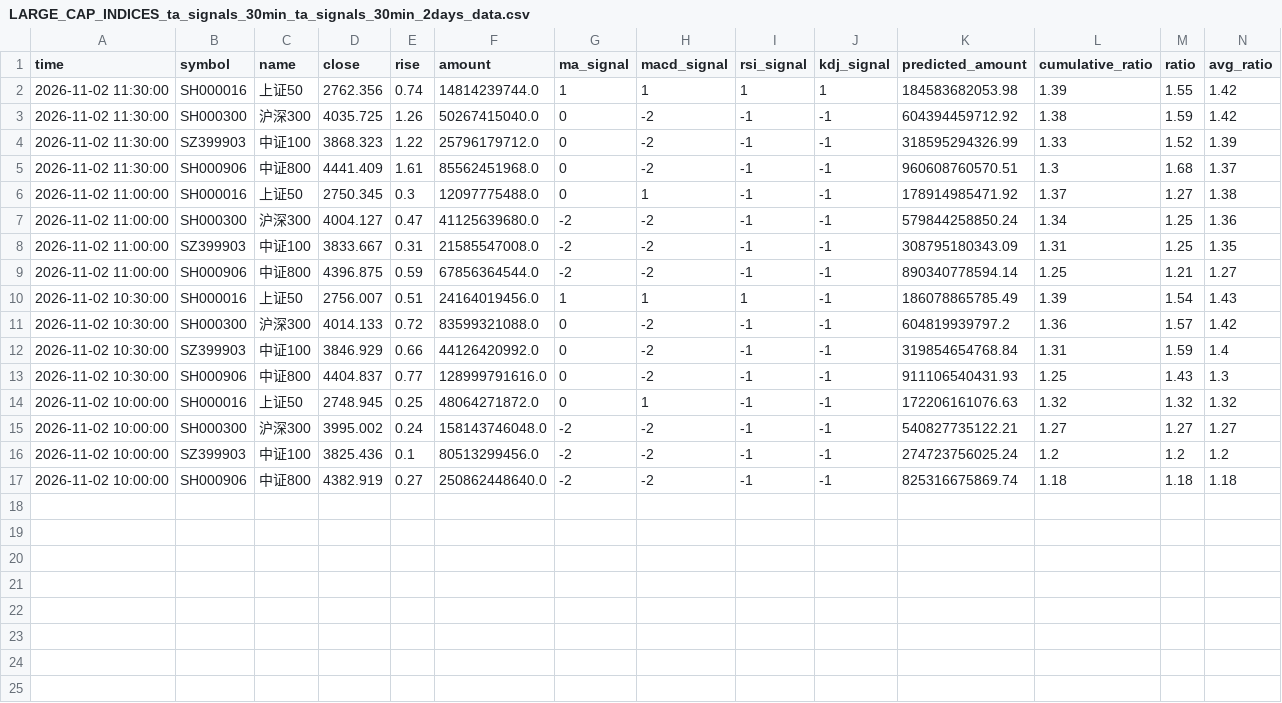
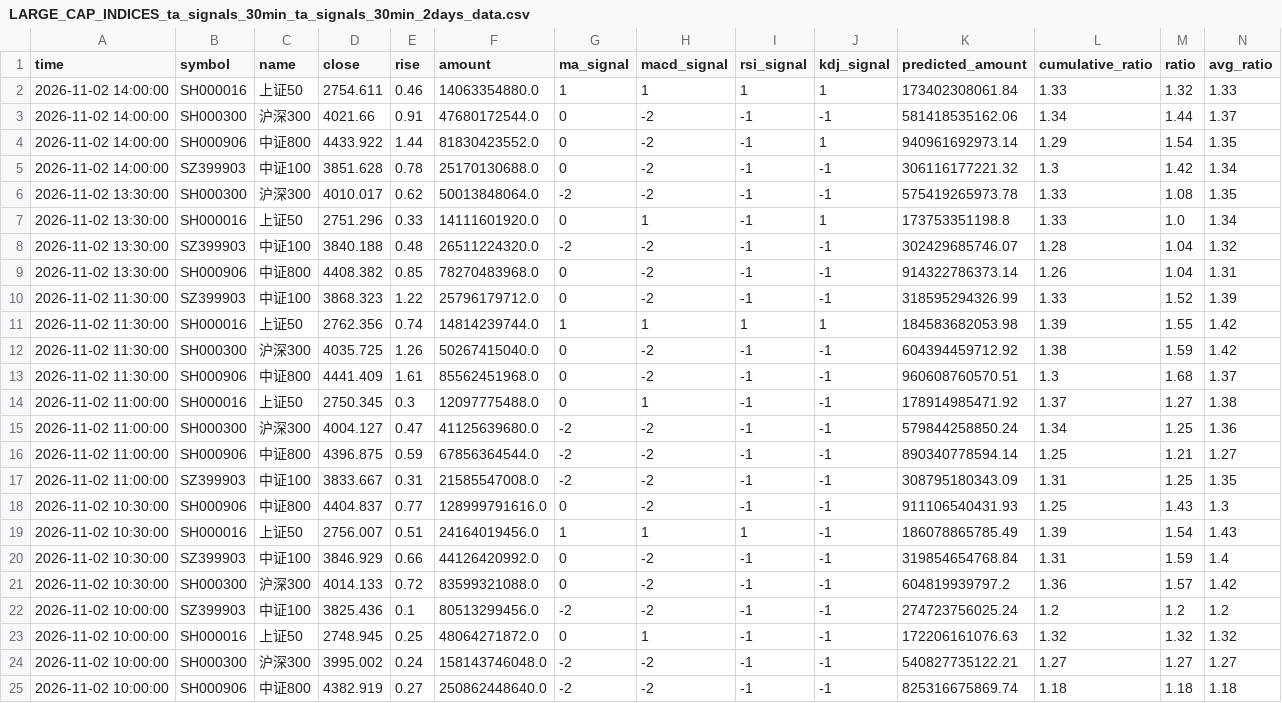
Before and after one commit to siderdata/tss_ai_stock, a CSV file: data/LARGE_CAP_INDICES_ta_signals_30min_ta_signals_30min_2days_data.csv, drawn as a sheet; only a part is shown; rows hold the shown columns only; the diff names each change by its address in the sheet, - before the commit and + after, or states it on an @@ line.

```diff
--- a/data/LARGE_CAP_INDICES_ta_signals_30min_ta_signals_30min_2days_data.csv
+++ b/data/LARGE_CAP_INDICES_ta_signals_30min_ta_signals_30min_2days_data.csv
+row 2: 2026-11-02 14:00:00 | SH000016 | 上证50 | 2754.611 | 0.46 | 14063354880.0 | 1 | 1 | 1 | 1 | 173402308061.84 | 1.33 | 1.32 | 1.33
+row 3: 2026-11-02 14:00:00 | SH000300 | 沪深300 | 4021.66 | 0.91 | 47680172544.0 | 0 | -2 | -1 | -1 | 581418535162.06 | 1.34 | 1.44 | 1.37
+row 4: 2026-11-02 14:00:00 | SH000906 | 中证800 | 4433.922 | 1.44 | 81830423552.0 | 0 | -2 | -1 | 1 | 940961692973.14 | 1.29 | 1.54 | 1.35
+row 5: 2026-11-02 14:00:00 | SZ399903 | 中证100 | 3851.628 | 0.78 | 25170130688.0 | 0 | -2 | -1 | -1 | 306116177221.32 | 1.3 | 1.42 | 1.34
+row 6: 2026-11-02 13:30:00 | SH000300 | 沪深300 | 4010.017 | 0.62 | 50013848064.0 | -2 | -2 | -1 | -1 | 575419265973.78 | 1.33 | 1.08 | 1.35
+row 7: 2026-11-02 13:30:00 | SH000016 | 上证50 | 2751.296 | 0.33 | 14111601920.0 | 0 | 1 | -1 | 1 | 173753351198.8 | 1.33 | 1.0 | 1.34
+row 8: 2026-11-02 13:30:00 | SZ399903 | 中证100 | 3840.188 | 0.48 | 26511224320.0 | -2 | -2 | -1 | -1 | 302429685746.07 | 1.28 | 1.04 | 1.32
+row 9: 2026-11-02 13:30:00 | SH000906 | 中证800 | 4408.382 | 0.85 | 78270483968.0 | 0 | -2 | -1 | -1 | 914322786373.14 | 1.26 | 1.04 | 1.31
@@ row 4 moved to row 10: 2026-11-02 11:30:00 @@
@@ row 9 moved to row 16: 2026-11-02 11:00:00 @@
@@ row 13 moved to row 18: 2026-11-02 10:30:00 @@
@@ row 12 moved to row 20: 2026-11-02 10:30:00 @@
@@ row 16 moved to row 22: 2026-11-02 10:00:00 @@
```
Also changed, not shown: data/CORE_INDICES_ta_signals_120min_ta_signals_120min_2days_data.csv, data/CORE_INDICES_ta_signals_30min_ta_signals_30min_2days_data.csv, 51 other files.
